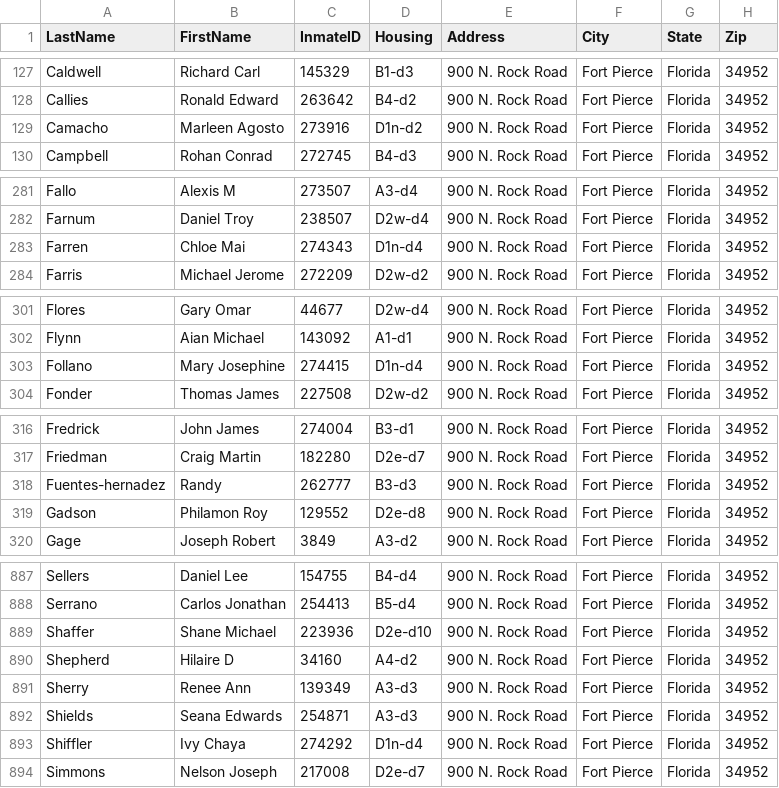
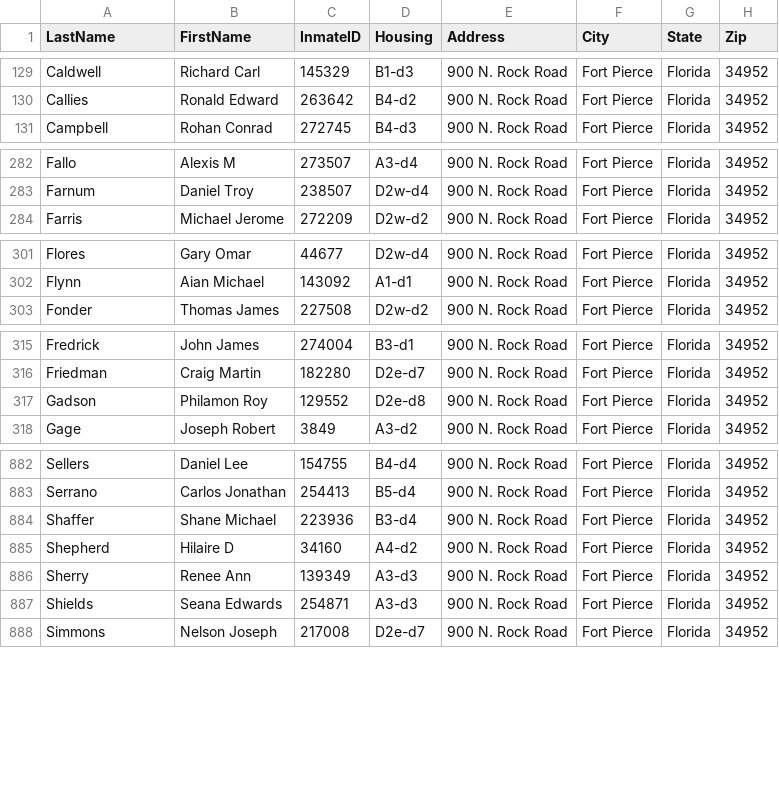
Before and after one commit to webrezaul/david, a CSV file: inmate_list.csv, drawn as a sheet; only a part is shown, gaps mark what is left out; the diff covers the shown part only.

```diff
--- a/inmate_list.csv
+++ b/inmate_list.csv
@@ -128,3 +130,2 @@ Caldwell,Richard Carl,145329,B1-d3,900 N. Rock Road,Fort Pierce,Florida,34952
 Callies,Ronald Edward,263642,B4-d2,900 N. Rock Road,Fort Pierce,Florida,34952
-Camacho,Marleen Agosto,273916,D1n-d2,900 N. Rock Road,Fort Pierce,Florida,34952
 Campbell,Rohan Conrad,272745,B4-d3,900 N. Rock Road,Fort Pierce,Florida,34952
@@ -282,3 +283,2 @@ Fallo,Alexis M,273507,A3-d4,900 N. Rock Road,Fort Pierce,Florida,34952
 Farnum,Daniel Troy,238507,D2w-d4,900 N. Rock Road,Fort Pierce,Florida,34952
-Farren,Chloe Mai,274343,D1n-d4,900 N. Rock Road,Fort Pierce,Florida,34952
 Farris,Michael Jerome,272209,D2w-d2,900 N. Rock Road,Fort Pierce,Florida,34952
@@ -302,3 +302,2 @@ Flores,Gary Omar,44677,D2w-d4,900 N. Rock Road,Fort Pierce,Florida,34952
 Flynn,Aian Michael,143092,A1-d1,900 N. Rock Road,Fort Pierce,Florida,34952
-Follano,Mary Josephine,274415,D1n-d4,900 N. Rock Road,Fort Pierce,Florida,34952
 Fonder,Thomas James,227508,D2w-d2,900 N. Rock Road,Fort Pierce,Florida,34952
@@ -317,3 +316,2 @@ Fredrick,John James,274004,B3-d1,900 N. Rock Road,Fort Pierce,Florida,34952
 Friedman,Craig Martin,182280,D2e-d7,900 N. Rock Road,Fort Pierce,Florida,34952
-Fuentes-hernadez,Randy,262777,B3-d3,900 N. Rock Road,Fort Pierce,Florida,34952
 Gadson,Philamon Roy,129552,D2e-d8,900 N. Rock Road,Fort Pierce,Florida,34952
@@ -888,3 +883,3 @@ Sellers,Daniel Lee,154755,B4-d4,900 N. Rock Road,Fort Pierce,Florida,34952
 Serrano,Carlos Jonathan,254413,B5-d4,900 N. Rock Road,Fort Pierce,Florida,34952
-Shaffer,Shane Michael,223936,D2e-d10,900 N. Rock Road,Fort Pierce,Florida,34952
+Shaffer,Shane Michael,223936,B3-d4,900 N. Rock Road,Fort Pierce,Florida,34952
 Shepherd,Hilaire D,34160,A4-d2,900 N. Rock Road,Fort Pierce,Florida,34952
@@ -892,3 +887,2 @@ Sherry,Renee Ann,139349,A3-d3,900 N. Rock Road,Fort Pierce,Florida,34952
 Shields,Seana Edwards,254871,A3-d3,900 N. Rock Road,Fort Pierce,Florida,34952
-Shiffler,Ivy Chaya,274292,D1n-d4,900 N. Rock Road,Fort Pierce,Florida,34952
 Simmons,Nelson Joseph,217008,D2e-d7,900 N. Rock Road,Fort Pierce,Florida,34952
```
Also changed, not shown: 6 added rows, 7 removed rows and 15 edited cells elsewhere in this file, 1 other file.
